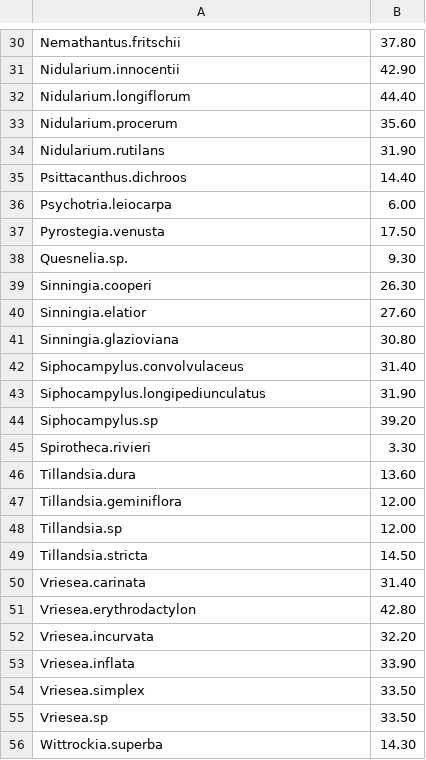
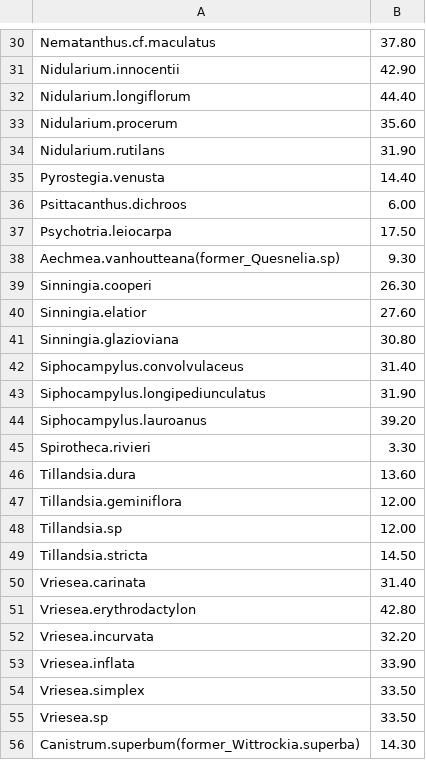
Before and after one commit to vanderleidebastiani/rewiring, a CSV file: DataSetExamples/SantaVirginia/SantaVirginia_dataset_pl_morph.csv, drawn as a sheet; only a part is shown, gaps mark what is left out; removed rows and columns are numbered as before the commit, all else as after; the diff covers the shown part only; the diff names each change by its address in the sheet, - before the commit and + after, or states it on an @@ line.

```diff
--- a/DataSetExamples/SantaVirginia/SantaVirginia_dataset_pl_morph.csv
+++ b/DataSetExamples/SantaVirginia/SantaVirginia_dataset_pl_morph.csv
-A30: Nemathantus.fritschii
+A30: Nematanthus.cf.maculatus
+row 35: Pyrostegia.venusta | 14.40
-B36: 14.40
+B36: 6.00
-B37: 6.00
+B37: 17.50
-row 37: Pyrostegia.venusta | 17.50
-A38: Quesnelia.sp.
+A38: Aechmea.vanhoutteana(former_Quesnelia.sp)
-A44: Siphocampylus.sp
+A44: Siphocampylus.lauroanus
-A56: Wittrockia.superba
+A56: Canistrum.superbum(former_Wittrockia.superba)
```
Also changed, not shown: 4 added rows, 4 removed rows and 11 edited cells elsewhere in this file, DataSetExamples/SantaVirginia/SantaVirginia_dataset_h_morph.csv, DataSetExamples/SantaVirginia/SantaVirginia_dataset_h_phen.csv, 5 other files.
